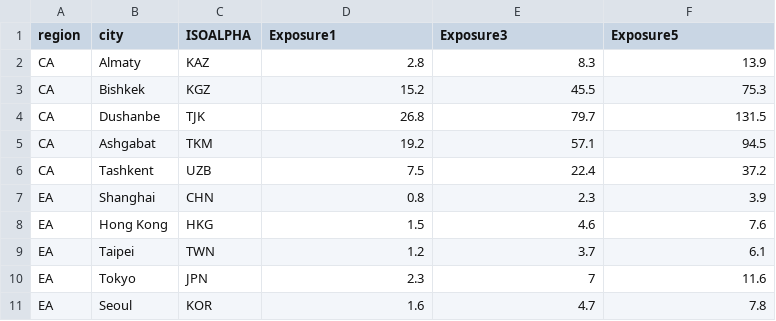
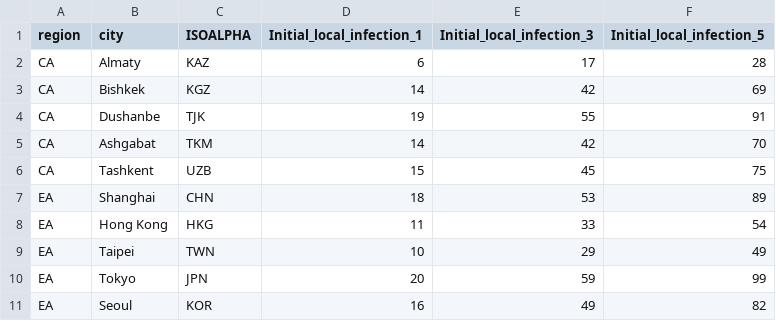
Before and after one commit to ShihuiJin/mpox_SEIR, a CSV file: simulation results/Figure4_case.csv, drawn as a sheet; only a part is shown; the diff covers the shown part only.

```diff
--- a/simulation results/Figure4_case.csv
+++ b/simulation results/Figure4_case.csv
@@ -1,11 +1,11 @@
-"region","city","ISOALPHA","Exposure1","Exposure3","Exposure5"
-"CA","Almaty","KAZ",2.8,8.3,13.9
-"CA","Bishkek","KGZ",15.2,45.5,75.3
-"CA","Dushanbe","TJK",26.8,79.7,131.5
-"CA","Ashgabat","TKM",19.2,57.1,94.5
-"CA","Tashkent","UZB",7.5,22.4,37.2
-"EA","Shanghai","CHN",0.8,2.3,3.9
-"EA","Hong Kong","HKG",1.5,4.6,7.6
-"EA","Taipei","TWN",1.2,3.7,6.1
-"EA","Tokyo","JPN",2.3,7,11.6
-"EA","Seoul","KOR",1.6,4.7,7.8
+"region","city","ISOALPHA","Initial_local_infection_1","Initial_local_infection_3","Initial_local_infection_5"
+"CA","Almaty","KAZ",6,17,28
+"CA","Bishkek","KGZ",14,42,69
+"CA","Dushanbe","TJK",19,55,91
+"CA","Ashgabat","TKM",14,42,70
+"CA","Tashkent","UZB",15,45,75
+"EA","Shanghai","CHN",18,53,89
+"EA","Hong Kong","HKG",11,33,54
+"EA","Taipei","TWN",10,29,49
+"EA","Tokyo","JPN",20,59,99
+"EA","Seoul","KOR",16,49,82
```
Also changed, not shown: 81 edited cells elsewhere in this file, simulation results/Figure3.csv, simulation results/Figure4_death.csv, 2 other files.
